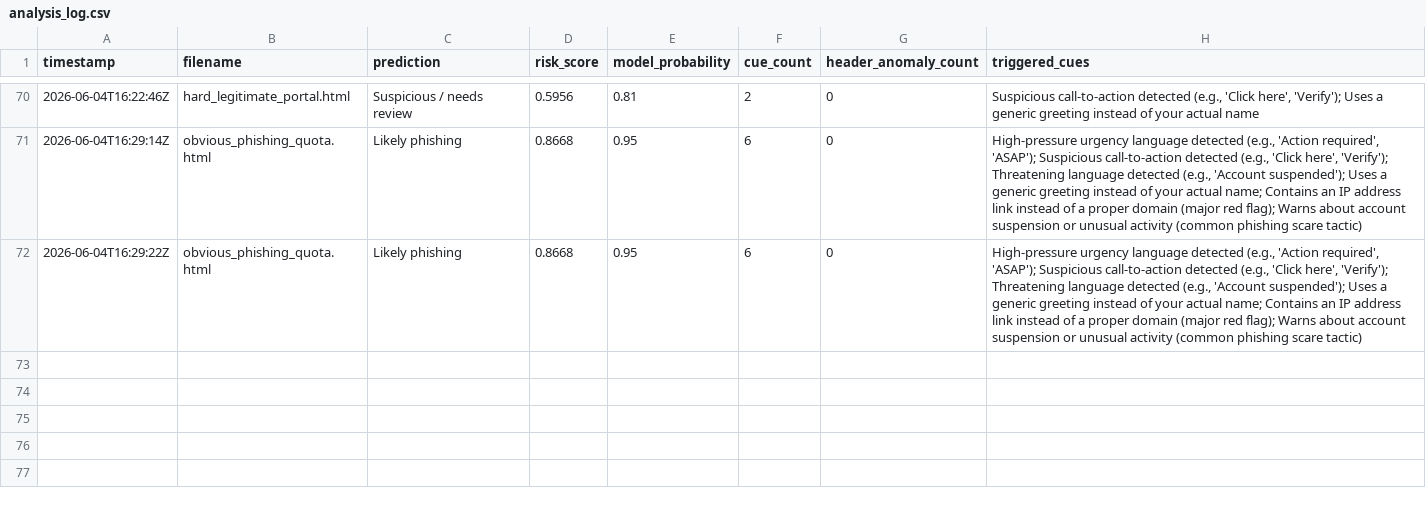
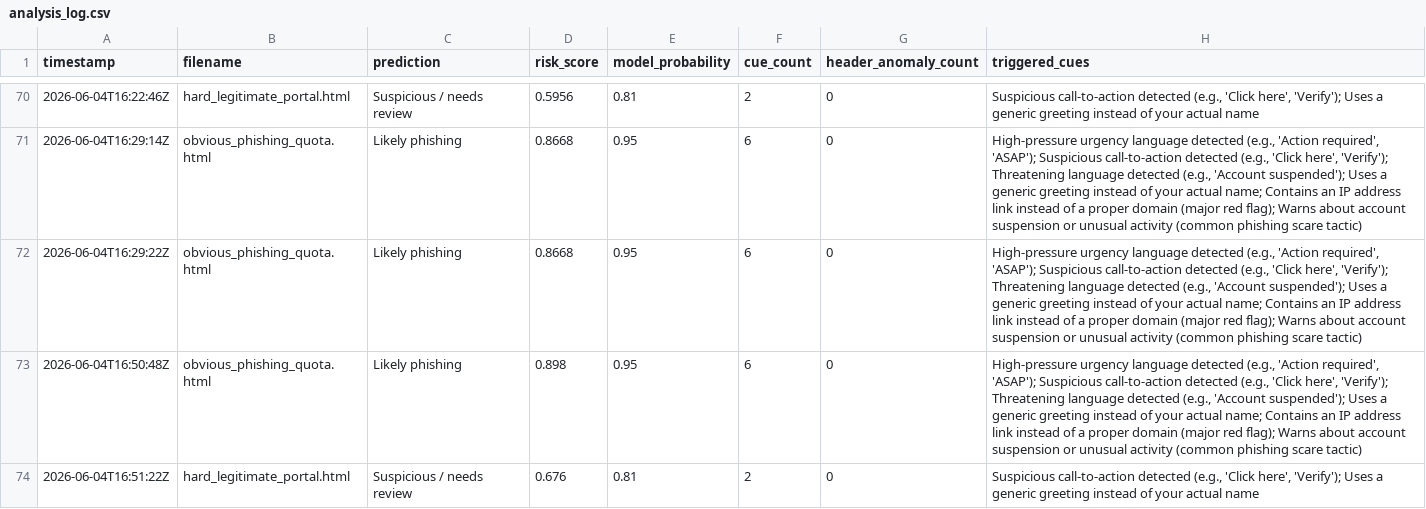
Before and after one commit to plampir-cmyk/ai_phishing, a CSV file: logs/analysis_log.csv, drawn as a sheet; only a part is shown, gaps mark what is left out; the diff names each change by its address in the sheet, - before the commit and + after, or states it on an @@ line.

```diff
--- a/logs/analysis_log.csv
+++ b/logs/analysis_log.csv
+row 73: 2026-06-04T16:50:48Z | obvious_phishing_quota.html | Likely phishing | 0.898 | 0.95 | 6 | 0 | High-pressure urgency language detected (e.g., 'Action required', 'ASAP'); Suspicious call-to-action detected (e.g., 'Click here', 'Verify'); Threatening language detected (e.g., 'Account suspended'); Uses a generic greeting instead of your actual name; Contains an IP address link instead of a proper domain (major red flag); Warns about account suspension or unusual activity (common phishing scare tactic)
+row 74: 2026-06-04T16:51:22Z | hard_legitimate_portal.html | Suspicious / needs review | 0.676 | 0.81 | 2 | 0 | Suspicious call-to-action detected (e.g., 'Click here', 'Verify'); Uses a generic greeting instead of your actual name
```
Also changed, not shown: 11 other files.
